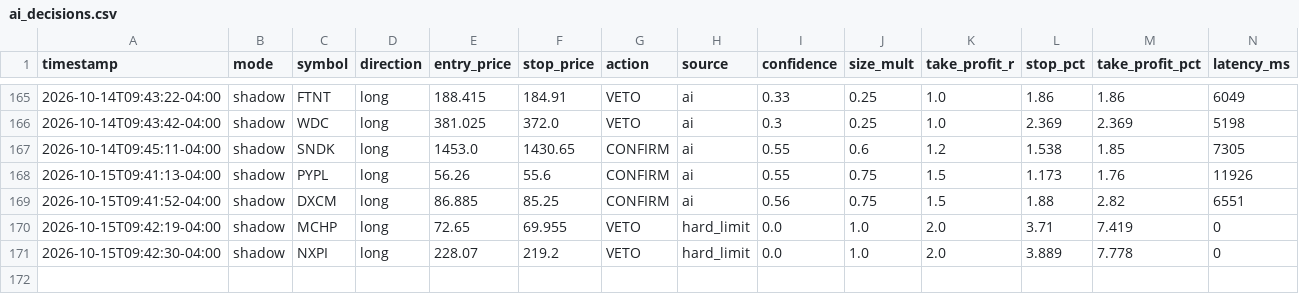
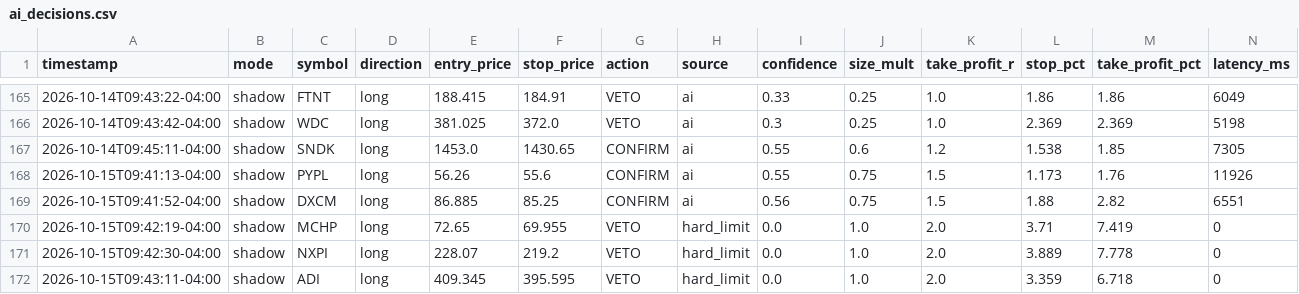
Before and after one commit to patrickobirmingham-eng/POB-CL-DT, a CSV file: ai_decisions.csv, drawn as a sheet; only a part is shown, gaps mark what is left out; rows hold the shown columns only; the diff names each change by its address in the sheet, - before the commit and + after, or states it on an @@ line.

```diff
--- a/ai_decisions.csv
+++ b/ai_decisions.csv
+row 172: 2026-10-15T09:43:11-04:00 | shadow | ADI | long | 409.345 | 395.595 | VETO | hard_limit | 0.0 | 1.0 | 2.0 | 3.359 | 6.718 | 0
```
Also changed, not shown: 1 other file.
